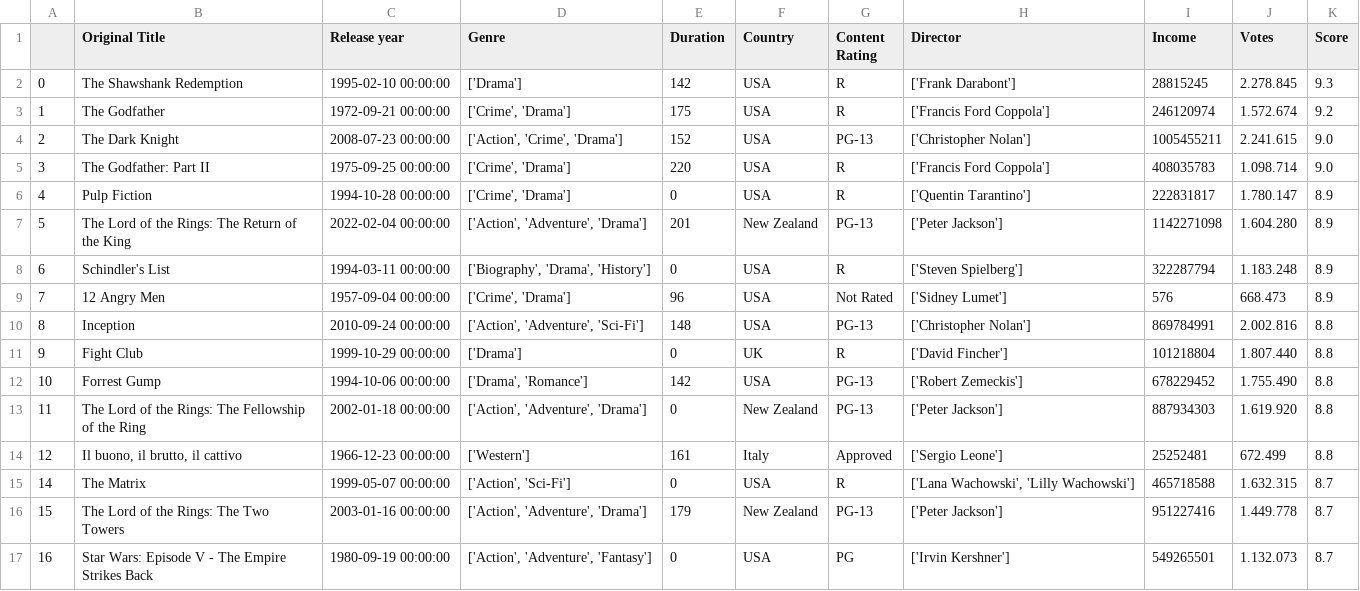
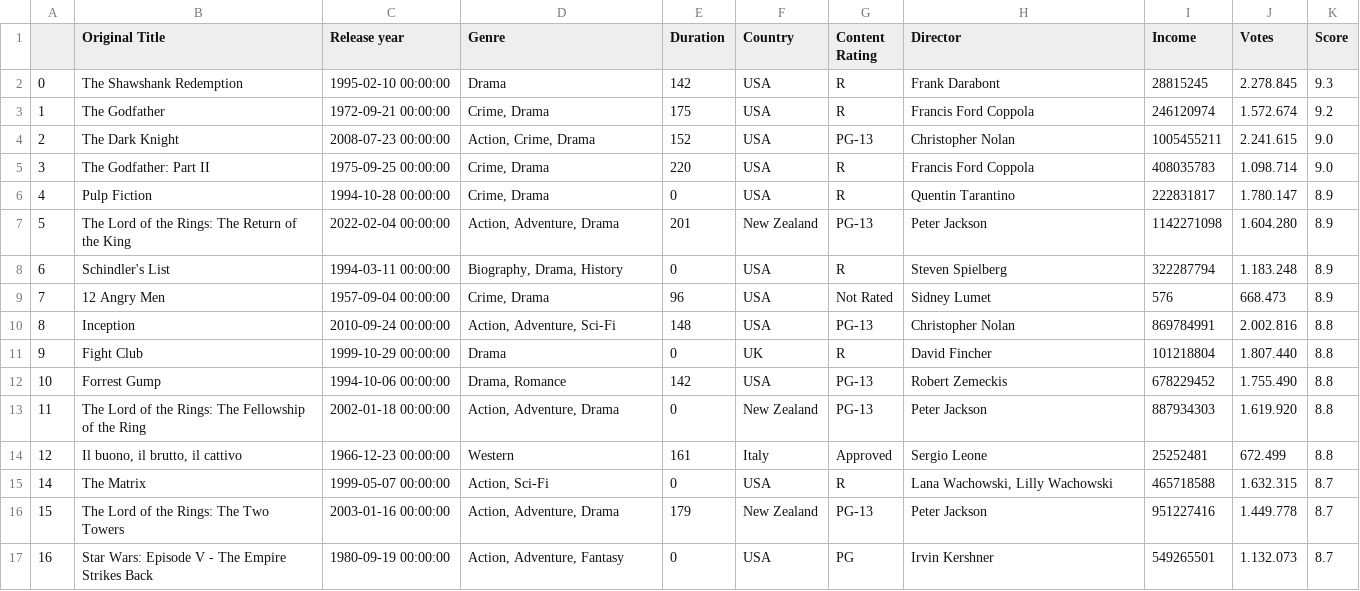
Before and after one commit to christophermagno/christophermagno, a CSV file: imdb/messy_imdb_dataset_cleaned.csv, drawn as a sheet; only a part is shown; the diff covers the shown part only.

Commit message:
Removing unnecessary cleaning on imdb dataset and adding a more appropriate filler value for NaT Timestamps

```diff
--- a/imdb/messy_imdb_dataset_cleaned.csv
+++ b/imdb/messy_imdb_dataset_cleaned.csv
@@ -1,17 +1,17 @@
 ,Original Title,Release year,Genre,Duration,Country,Content Rating,Director,Income,Votes,Score
-0,The Shawshank Redemption,1995-02-10 00:00:00,['Drama'],142,USA,R,['Frank Darabont'],28815245,2.278.845,9.3
-1,The Godfather,1972-09-21 00:00:00,"['Crime', 'Drama']",175,USA,R,['Francis Ford Coppola'],246120974,1.572.674,9.2
-2,The Dark Knight,2008-07-23 00:00:00,"['Action', 'Crime', 'Drama']",152,USA,PG-13,['Christopher Nolan'],1005455211,2.241.615,9.0
-3,The Godfather: Part II,1975-09-25 00:00:00,"['Crime', 'Drama']",220,USA,R,['Francis Ford Coppola'],408035783,1.098.714,9.0
-4,Pulp Fiction,1994-10-28 00:00:00,"['Crime', 'Drama']",0,USA,R,['Quentin Tarantino'],222831817,1.780.147,8.9
-5,The Lord of the Rings: The Return of the King,2022-02-04 00:00:00,"['Action', 'Adventure', 'Drama']",201,New Zealand,PG-13,['Peter Jackson'],1142271098,1.604.280,8.9
-6,Schindler's List,1994-03-11 00:00:00,"['Biography', 'Drama', 'History']",0,USA,R,['Steven Spielberg'],322287794,1.183.248,8.9
-7,12 Angry Men,1957-09-04 00:00:00,"['Crime', 'Drama']",96,USA,Not Rated,['Sidney Lumet'],576,668.473,8.9
-8,Inception,2010-09-24 00:00:00,"['Action', 'Adventure', 'Sci-Fi']",148,USA,PG-13,['Christopher Nolan'],869784991,2.002.816,8.8
-9,Fight Club,1999-10-29 00:00:00,['Drama'],0,UK,R,['David Fincher'],101218804,1.807.440,8.8
-10,Forrest Gump,1994-10-06 00:00:00,"['Drama', 'Romance']",142,USA,PG-13,['Robert Zemeckis'],678229452,1.755.490,8.8
-11,The Lord of the Rings: The Fellowship of the Ring,2002-01-18 00:00:00,"['Action', 'Adventure', 'Drama']",0,New Zealand,PG-13,['Peter Jackson'],887934303,1.619.920,8.8
-12,"Il buono, il brutto, il cattivo",1966-12-23 00:00:00,['Western'],161,Italy,Approved,['Sergio Leone'],25252481,672.499,8.8
-14,The Matrix,1999-05-07 00:00:00,"['Action', 'Sci-Fi']",0,USA,R,"['Lana Wachowski', 'Lilly Wachowski']",465718588,1.632.315,8.7
-15,The Lord of the Rings: The Two Towers,2003-01-16 00:00:00,"['Action', 'Adventure', 'Drama']",179,New Zealand,PG-13,['Peter Jackson'],951227416,1.449.778,8.7
-16,Star Wars: Episode V - The Empire Strikes Back,1980-09-19 00:00:00,"['Action', 'Adventure', 'Fantasy']",0,USA,PG,['Irvin Kershner'],549265501,1.132.073,8.7
+0,The Shawshank Redemption,1995-02-10 00:00:00,Drama,142,USA,R,Frank Darabont,28815245,2.278.845,9.3
+1,The Godfather,1972-09-21 00:00:00,"Crime, Drama",175,USA,R,Francis Ford Coppola,246120974,1.572.674,9.2
+2,The Dark Knight,2008-07-23 00:00:00,"Action, Crime, Drama",152,USA,PG-13,Christopher Nolan,1005455211,2.241.615,9.0
+3,The Godfather: Part II,1975-09-25 00:00:00,"Crime, Drama",220,USA,R,Francis Ford Coppola,408035783,1.098.714,9.0
+4,Pulp Fiction,1994-10-28 00:00:00,"Crime, Drama",0,USA,R,Quentin Tarantino,222831817,1.780.147,8.9
+5,The Lord of the Rings: The Return of the King,2022-02-04 00:00:00,"Action, Adventure, Drama",201,New Zealand,PG-13,Peter Jackson,1142271098,1.604.280,8.9
+6,Schindler's List,1994-03-11 00:00:00,"Biography, Drama, History",0,USA,R,Steven Spielberg,322287794,1.183.248,8.9
+7,12 Angry Men,1957-09-04 00:00:00,"Crime, Drama",96,USA,Not Rated,Sidney Lumet,576,668.473,8.9
+8,Inception,2010-09-24 00:00:00,"Action, Adventure, Sci-Fi",148,USA,PG-13,Christopher Nolan,869784991,2.002.816,8.8
+9,Fight Club,1999-10-29 00:00:00,Drama,0,UK,R,David Fincher,101218804,1.807.440,8.8
+10,Forrest Gump,1994-10-06 00:00:00,"Drama, Romance",142,USA,PG-13,Robert Zemeckis,678229452,1.755.490,8.8
+11,The Lord of the Rings: The Fellowship of the Ring,2002-01-18 00:00:00,"Action, Adventure, Drama",0,New Zealand,PG-13,Peter Jackson,887934303,1.619.920,8.8
+12,"Il buono, il brutto, il cattivo",1966-12-23 00:00:00,Western,161,Italy,Approved,Sergio Leone,25252481,672.499,8.8
+14,The Matrix,1999-05-07 00:00:00,"Action, Sci-Fi",0,USA,R,"Lana Wachowski, Lilly Wachowski",465718588,1.632.315,8.7
+15,The Lord of the Rings: The Two Towers,2003-01-16 00:00:00,"Action, Adventure, Drama",179,New Zealand,PG-13,Peter Jackson,951227416,1.449.778,8.7
+16,Star Wars: Episode V - The Empire Strikes Back,1980-09-19 00:00:00,"Action, Adventure, Fantasy",0,USA,PG,Irvin Kershner,549265501,1.132.073,8.7
```
Also changed, not shown: 168 edited cells elsewhere in this file, 1 other file.
